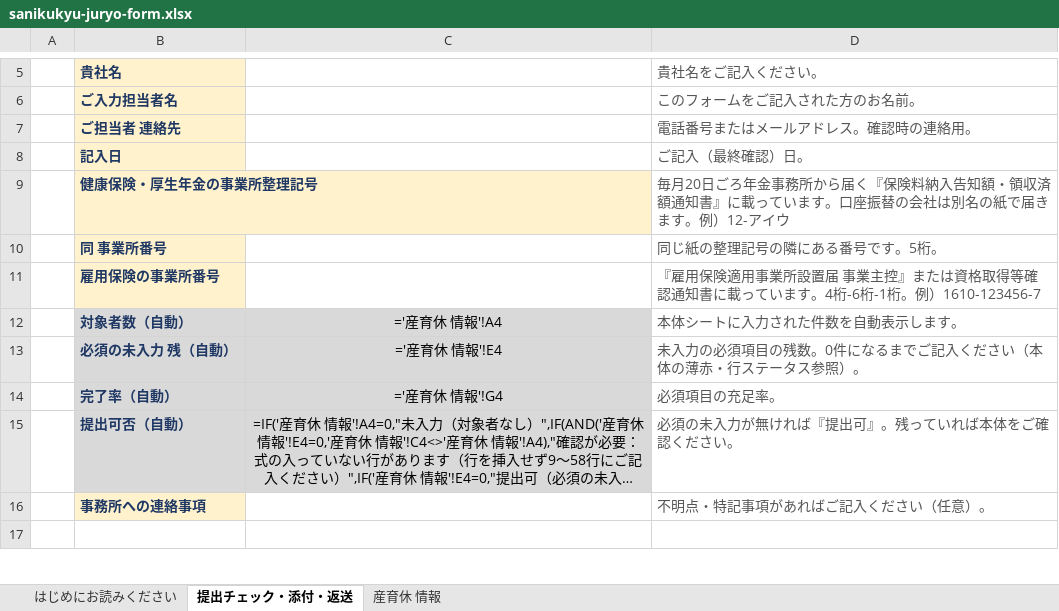
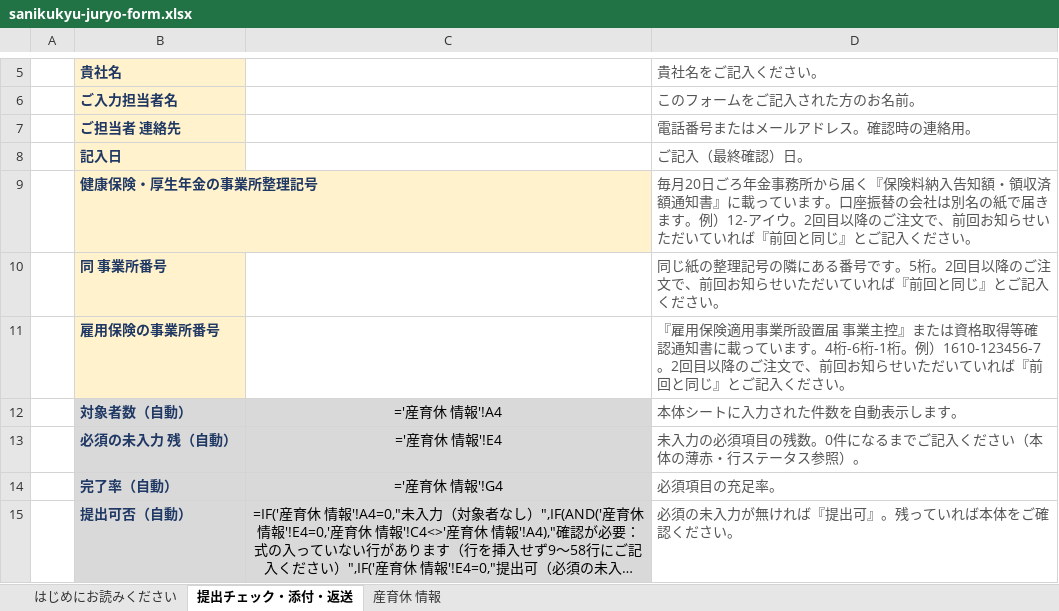
Before and after one commit to akihirokondo0613/minano-sr-hp, an Excel workbook: go/xlsx/sanikukyu-juryo-form.xlsx, sheet 提出チェック・添付・返送, drawn as a sheet; only a part is shown, gaps mark what is left out; the shorter side is filled out with more unchanged rows; long unchanged cells end in …; values as stored, in another font and other column widths than the file's, no borders; formulas without a stored value are shown as written; conditional formats not drawn; the diff names each change by its address in the sheet, - before the commit and + after, or states it on an @@ line.

```diff
--- a/go/xlsx/sanikukyu-juryo-form.xlsx (sheet 提出チェック・添付・返送)
+++ b/go/xlsx/sanikukyu-juryo-form.xlsx (sheet 提出チェック・添付・返送)
-D9 (貴社名をご記入ください。): …12-アイウ
+D9 (貴社名をご記入ください。): …12-アイウ。2回目以降のご注文で、前回お知らせいただいていれば『前回と同じ』とご記入ください。
-D10 (貴社名をご記入ください。): 同じ紙の整理記号の隣にある番号です。5桁。
+D10 (貴社名をご記入ください。): 同じ紙の整理記号の隣にある番号です。5桁。2回目以降のご注文で、前回お知らせいただいていれば『前回と同じ』とご記入ください。
-D11 (貴社名をご記入ください。): …。例）1610-123456-7
+D11 (貴社名をご記入ください。): …。例）1610-123456-7。2回目以降のご注文で、前回お知らせいただいていれば『前回と同じ』とご記入ください。
```
Also changed, not shown: go/xlsx/nyusha-juryo-form.xlsx, go/xlsx/rosai-juryo-form.xlsx, 2 other files.
